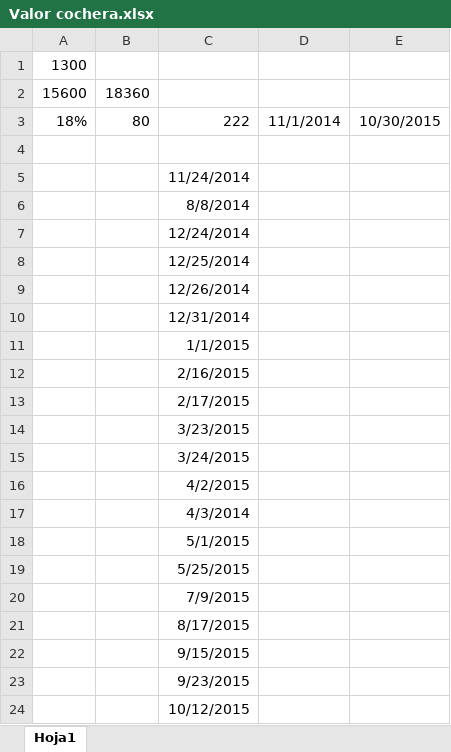
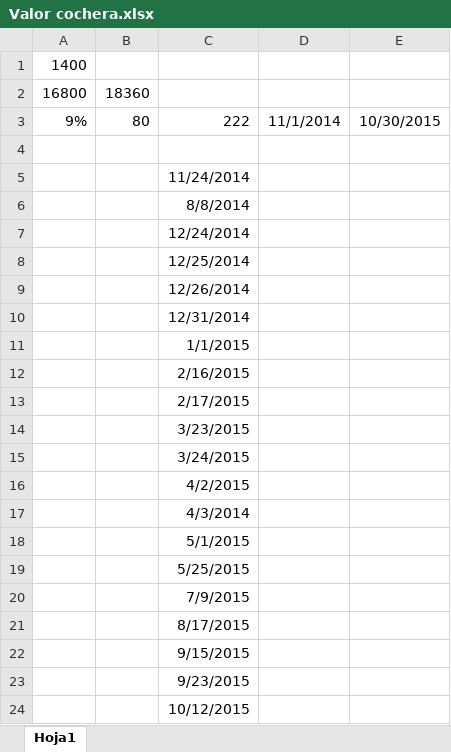
Before and after one commit to anrocan/GitPrueba, an Excel workbook: Valor cochera.xlsx, sheet Hoja1, drawn as a sheet; values as stored, in another font and other column widths than the file's, no borders; the diff names each change by its address in the sheet, - before the commit and + after, or states it on an @@ line.

Commit message:
Commit 3....
Signed-off-by: AndresRC <andres.canale@gmail.com>

```diff
--- a/Valor cochera.xlsx (sheet Hoja1)
+++ b/Valor cochera.xlsx (sheet Hoja1)
-A1: 1300
+A1: 1400
-A2: 15600
+A2: 16800
-A3: 18%
+A3: 9%
```
